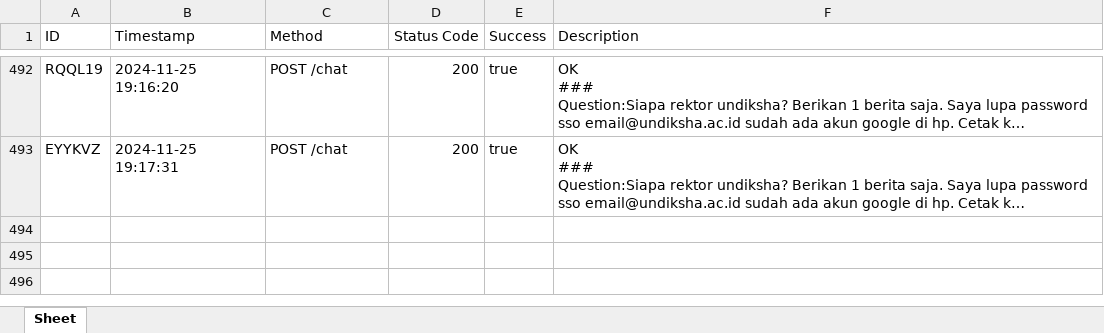
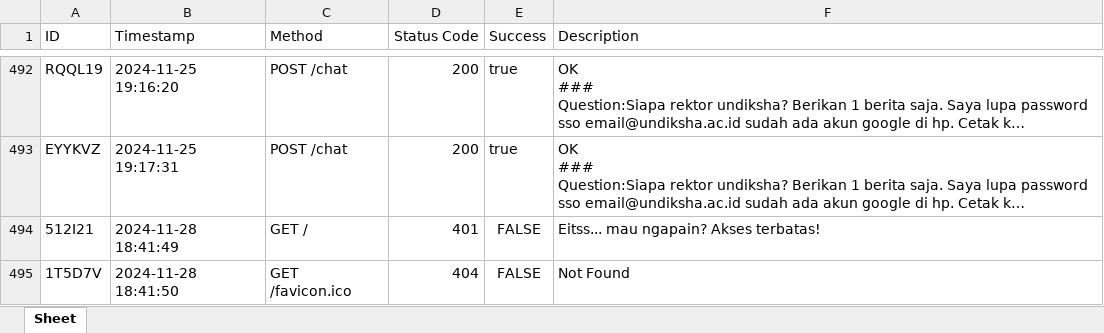
Before and after one commit to odetv/api-shavira-undiksha, an Excel workbook: api/logs/log_activity.xlsx, sheet Sheet, drawn as a sheet; only a part is shown, gaps mark what is left out; long unchanged cells end in …; values as stored, in another font and other column widths than the file's, no borders; the diff covers the shown part only; the diff names each change by its address in the sheet, - before the commit and + after, or states it on an @@ line.

```diff
--- a/api/logs/log_activity.xlsx (sheet Sheet)
+++ b/api/logs/log_activity.xlsx (sheet Sheet)
+row 494: 512I21 | 2024-11-28 18:41:49 | GET / | 401 | FALSE | Eitss... mau ngapain? Akses terbatas!
+row 495: 1T5D7V | 2024-11-28 18:41:50 | GET /favicon.ico | 404 | FALSE | Not Found
```
Also changed, not shown: 5 added rows elsewhere in this sheet, 25 other files.
